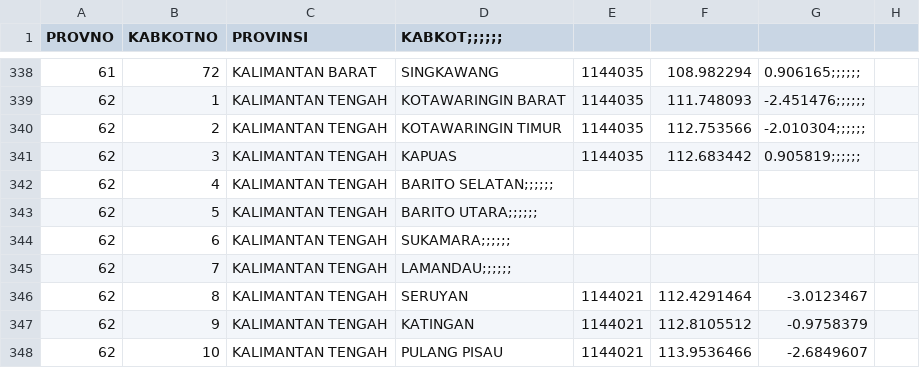
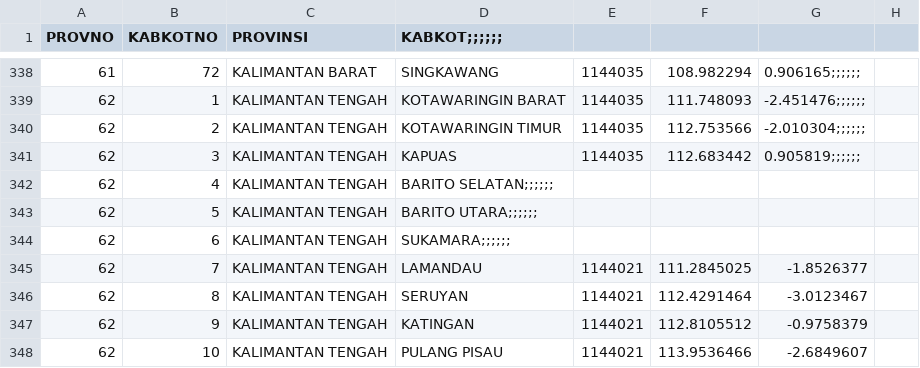
Before and after one commit to peuyeum/peuyeum, a CSV file: docs/id.csv, drawn as a sheet; only a part is shown, gaps mark what is left out.

Commit message:
Lamandau

```diff
--- a/docs/id.csv
+++ b/docs/id.csv
@@ -344,3 +344,3 @@ PROVNO,KABKOTNO,PROVINSI,KABKOT;;;;;;,,,,
 62,6,KALIMANTAN TENGAH,SUKAMARA;;;;;;,,,,
-62,7,KALIMANTAN TENGAH,LAMANDAU;;;;;;,,,,
+62,7,KALIMANTAN TENGAH,LAMANDAU,1144021,111.2845025,-1.8526377
 62,8,KALIMANTAN TENGAH,SERUYAN,1144021,112.4291464,-3.0123467
```
Also changed, not shown: 2 other files.
